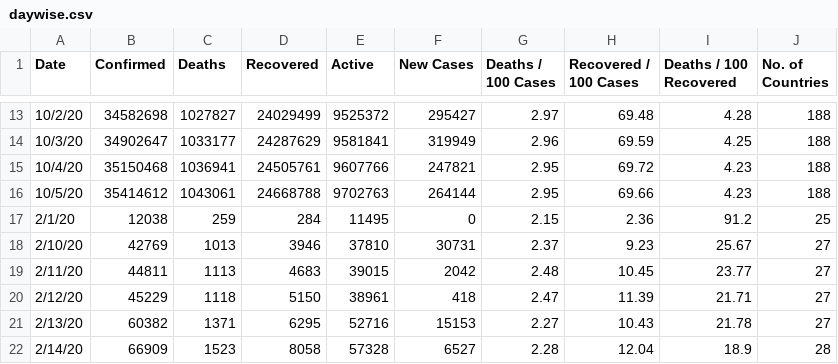
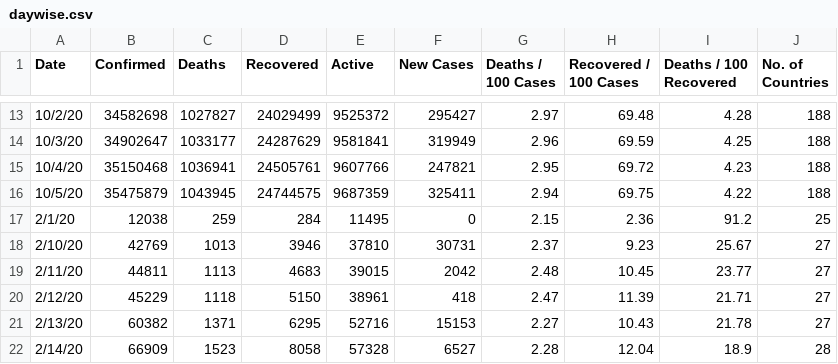
Before and after one commit to pallavi176/Covid-19-Preprocessed-Dataset, a CSV file: preprocessed/daywise.csv, drawn as a sheet; only a part is shown, gaps mark what is left out.

```diff
--- a/preprocessed/daywise.csv
+++ b/preprocessed/daywise.csv
@@ -15,3 +15,3 @@ Date,Confirmed,Deaths,Recovered,Active,New Cases,Deaths / 100 Cases,Recovered /
 10/4/20,35150468,1036941,24505761,9607766,247821,2.95,69.72,4.23,188
-10/5/20,35414612,1043061,24668788,9702763,264144,2.95,69.66,4.23,188
+10/5/20,35475879,1043945,24744575,9687359,325411,2.94,69.75,4.22,188
 2/1/20,12038,259,284,11495,0,2.15,2.36,91.2,25
```
Also changed, not shown: preprocessed/countrywise.csv, 2 other files.
